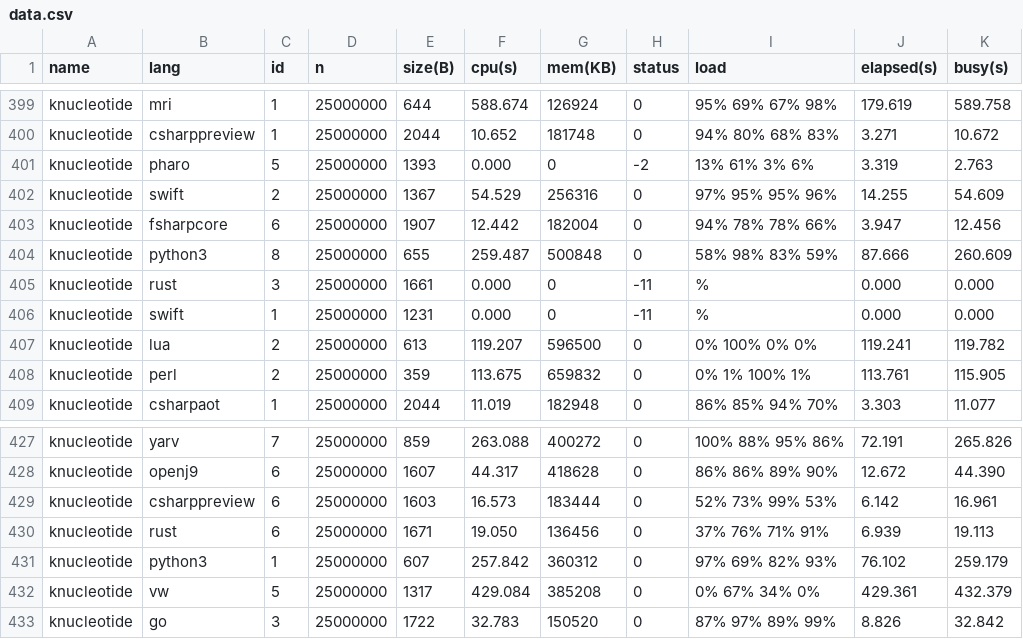
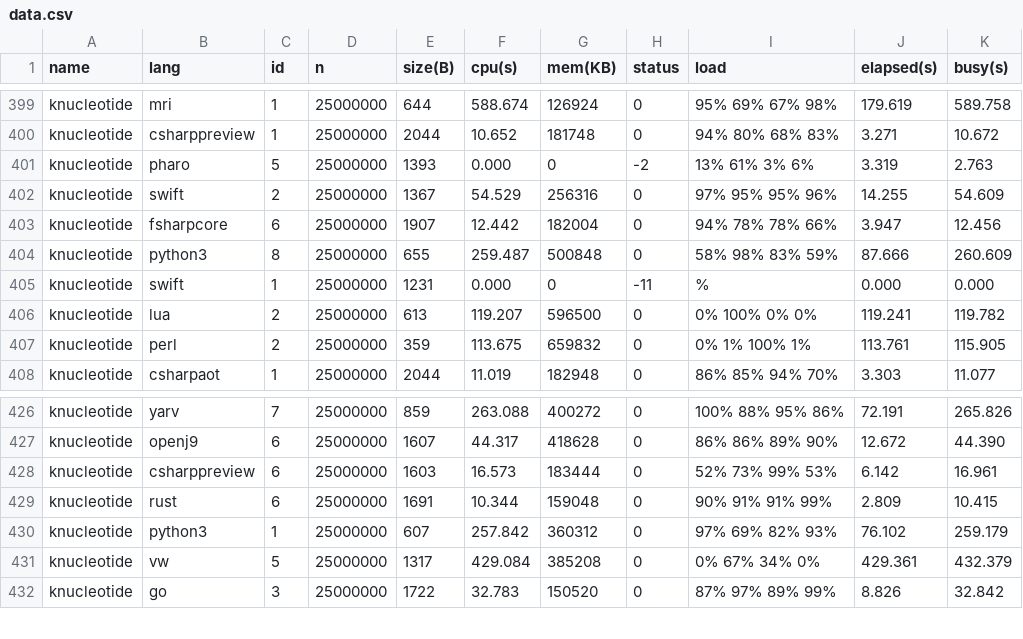
Before and after one commit to kirisky/benchmarks-game, a CSV file: public/data/data.csv, drawn as a sheet; only a part is shown, gaps mark what is left out.

```diff
--- a/public/data/data.csv
+++ b/public/data/data.csv
@@ -404,3 +404,2 @@ knucleotide,fsharpcore,6,25000000,1907,12.442,182004,0,94% 78% 78% 66%,3.947,12.
 knucleotide,python3,8,25000000,655,259.487,500848,0,58% 98% 83% 59%,87.666,260.609
-knucleotide,rust,3,25000000,1661,0.000,0,-11,%,0.000,0.000
 knucleotide,swift,1,25000000,1231,0.000,0,-11,%,0.000,0.000
@@ -429,3 +428,3 @@ knucleotide,openj9,6,25000000,1607,44.317,418628,0,86% 86% 89% 90%,12.672,44.390
 knucleotide,csharppreview,6,25000000,1603,16.573,183444,0,52% 73% 99% 53%,6.142,16.961
-knucleotide,rust,6,25000000,1671,19.050,136456,0,37% 76% 71% 91%,6.939,19.113
+knucleotide,rust,6,25000000,1691,10.344,159048,0,90% 91% 91% 99%,2.809,10.415
 knucleotide,python3,1,25000000,607,257.842,360312,0,97% 69% 82% 93%,76.102,259.179
```
Also changed, not shown: public/data/alldata.csv, public/data/ndata.csv, 16 other files.
